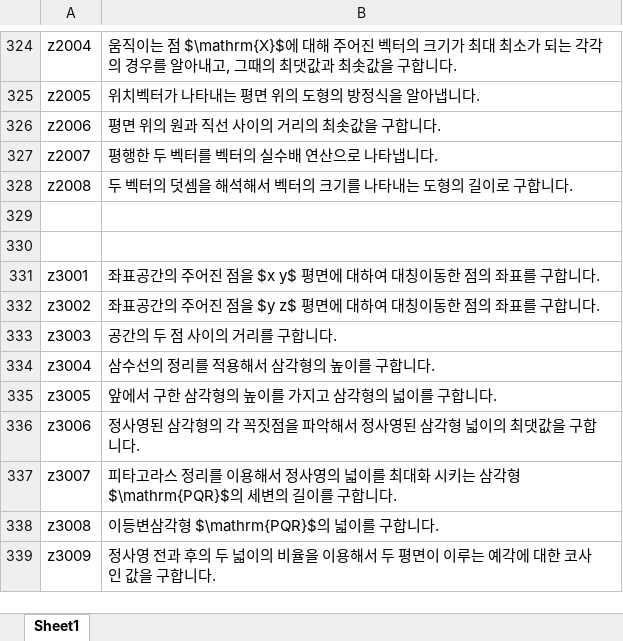
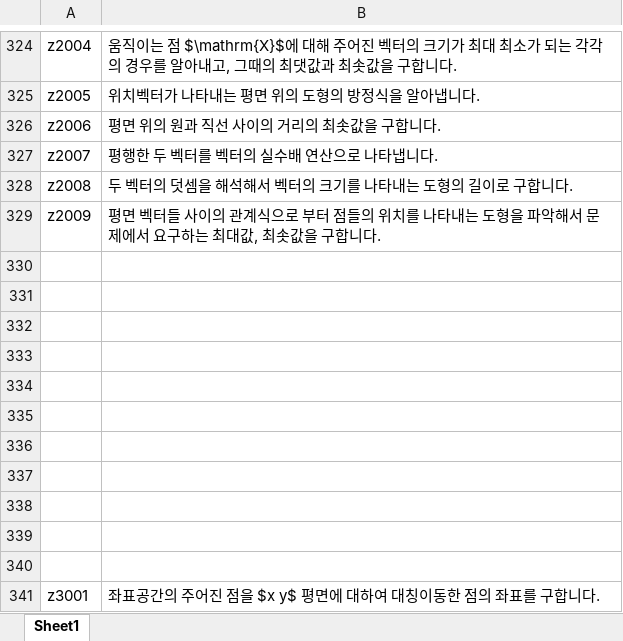
Before and after one commit to sheomonger/BuildingBlocks_2022KCSAT, an Excel workbook: key_buildingBlock_pairs.xlsx, sheet Sheet1, drawn as a sheet; only a part is shown, gaps mark what is left out; the shorter side is filled out with more unchanged rows; values as stored, in another font and other column widths than the file's, no borders; the diff names each change by its address in the sheet, - before the commit and + after, or states it on an @@ line.

Commit message:
added key-val pairs for z30 in 32106

```diff
--- a/key_buildingBlock_pairs.xlsx (sheet Sheet1)
+++ b/key_buildingBlock_pairs.xlsx (sheet Sheet1)
+row 329: z2009 | 평면 벡터들 사이의 관계식으로 부터 점들의 위치를 나타내는 도형을 파악해서 문제에서 요구하는 최대값, 최솟값을 구합니다.
+row 330: (empty)
+row 331: (empty)
+row 332: (empty)
+row 333: (empty)
+row 334: (empty)
+row 335: (empty)
+row 336: (empty)
+row 337: (empty)
+row 338: (empty)
```
Also changed, not shown: 1 other file.
